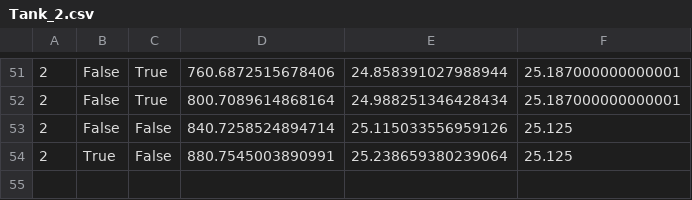
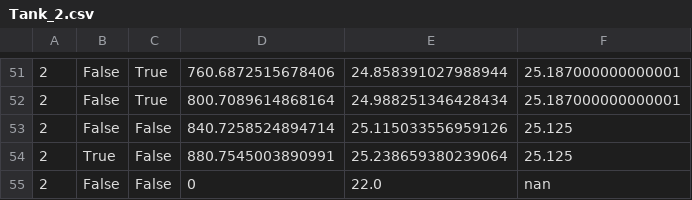
Before and after one commit to jordanwjolly/rpi-digital-water-bath, a CSV file: Graph_data/Tank_2.csv, drawn as a sheet; only a part is shown, gaps mark what is left out; the diff names each change by its address in the sheet, - before the commit and + after, or states it on an @@ line.

```diff
--- a/Graph_data/Tank_2.csv
+++ b/Graph_data/Tank_2.csv
+row 55: 2 | False | False | 0 | 22.0 | nan
```
Also changed, not shown: Graph_data/Tank_1.csv, Graph_data/Tank_3.csv, 6 other files.
